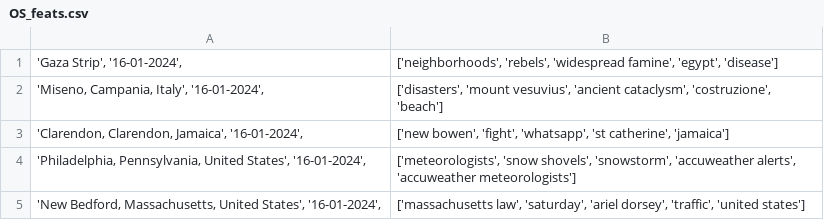
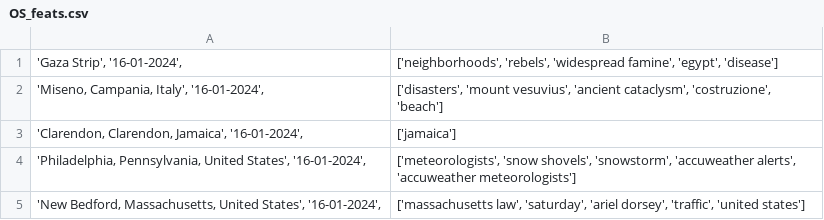
Before and after one commit to dcolinmorgan/DOTS, a CSV file: OS_feats.csv, drawn as a sheet; only a part is shown; the diff covers the shown part only.

```diff
--- a/OS_feats.csv
+++ b/OS_feats.csv
@@ -2,3 +2,3 @@
 "'Miseno, Campania, Italy', '16-01-2024', ","['disasters', 'mount vesuvius', 'ancient cataclysm', 'costruzione', 'beach']"
-"'Clarendon, Clarendon, Jamaica', '16-01-2024', ","['new bowen', 'fight', 'whatsapp', 'st catherine', 'jamaica']"
+"'Clarendon, Clarendon, Jamaica', '16-01-2024', ",['jamaica']
 "'Philadelphia, Pennsylvania, United States', '16-01-2024', ","['meteorologists', 'snow shovels', 'snowstorm', 'accuweather alerts', 'accuweather meteorologists']"
```
Also changed, not shown: 46 removed rows and 2 edited cells elsewhere in this file, 5 other files.
